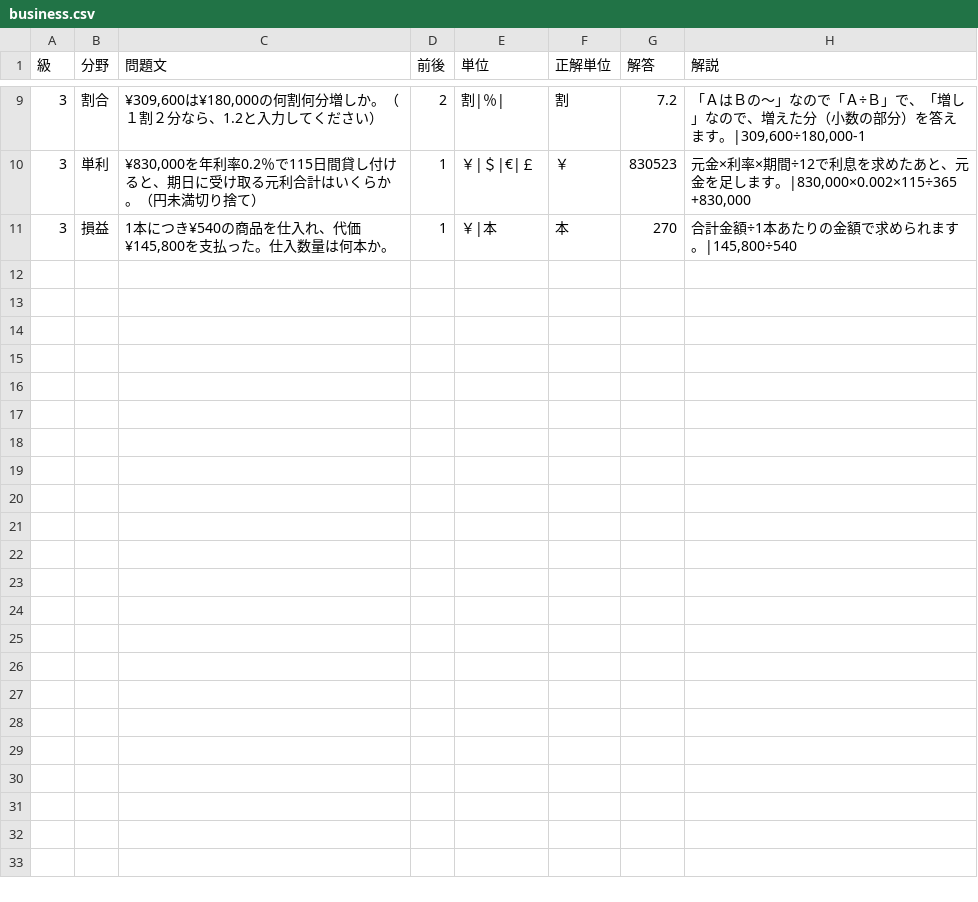
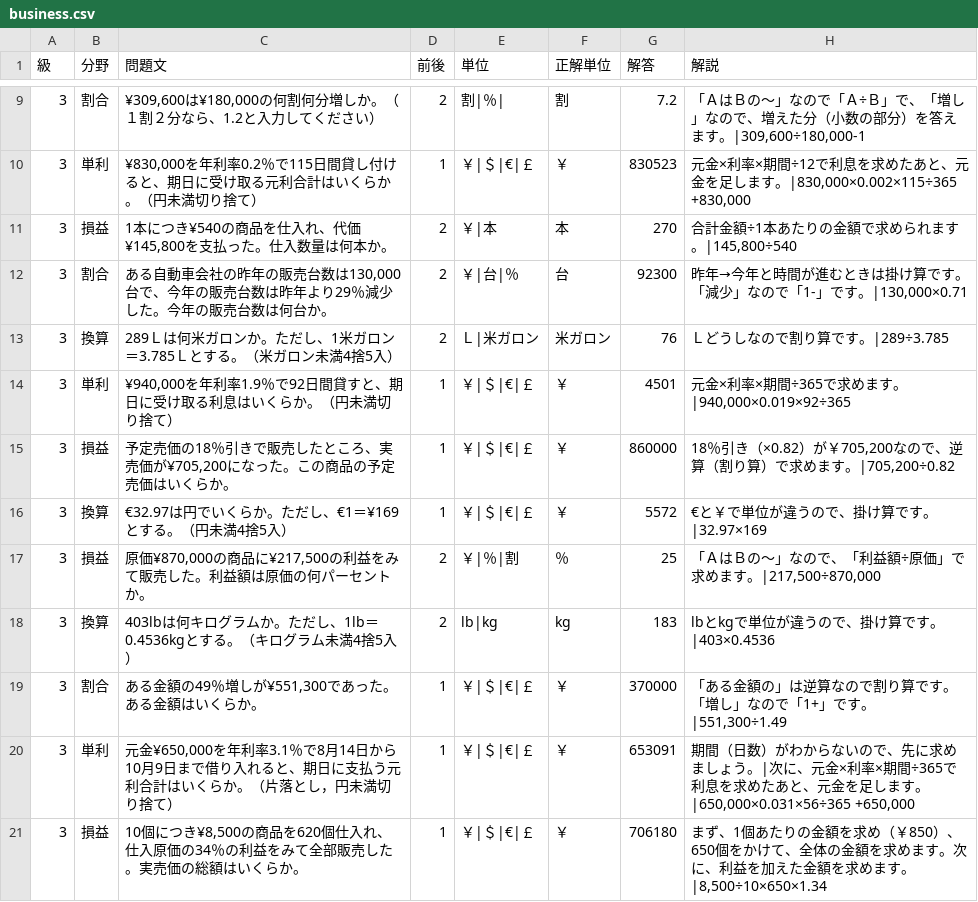
Before and after one commit to hamadaSensei1983/commerce-learning-portal, a CSV file: kentei/keisan/data/business.csv, drawn as a sheet; only a part is shown, gaps mark what is left out.

Commit message:
Add files via upload

```diff
--- a/kentei/keisan/data/business.csv
+++ b/kentei/keisan/data/business.csv
@@ -10,2 +10,12 @@
 3,単利,"¥830,000を年利率0.2％で115日間貸し付けると、期日に受け取る元利合計はいくらか。（円未満切り捨て）",1,"￥|＄|€|￡","￥",830523,"元金×利率×期間÷12で利息を求めたあと、元金を足します。|830,000×0.002×115÷365　+830,000"
-3,損益,"1本につき¥540の商品を仕入れ、代価¥145,800を支払った。仕入数量は何本か。",1,"￥|本","本",270,"合計金額÷1本あたりの金額で求められます。|145,800÷540"
+3,損益,"1本につき¥540の商品を仕入れ、代価¥145,800を支払った。仕入数量は何本か。",2,"￥|本","本",270,"合計金額÷1本あたりの金額で求められます。|145,800÷540"
+3,割合,"ある自動車会社の昨年の販売台数は130,000台で、今年の販売台数は昨年より29％減少した。今年の販売台数は何台か。",2,"￥|台|％","台",92300,"昨年→今年と時間が進むときは掛け算です。「減少」なので「1-」です。|130,000×0.71"
+3,換算,"289Ｌは何米ガロンか。ただし、1米ガロン＝3.785Ｌとする。（米ガロン未満4捨5入）",2,"Ｌ|米ガロン","米ガロン",76,"Ｌどうしなので割り算です。|289÷3.785"
+3,単利,"¥940,000を年利率1.9％で92日間貸すと、期日に受け取る利息はいくらか。（円未満切り捨て）",1,"￥|＄|€|￡","￥",4501,"元金×利率×期間÷365で求めます。|940,000×0.019×92÷365"
+3,損益,"予定売価の18％引きで販売したところ、実売価が¥705,200になった。この商品の予定売価はいくらか。",1,"￥|＄|€|￡","￥",860000,"18％引き（×0.82）が￥705,200なので、逆算（割り算）で求めます。|705,200÷0.82"
+3,換算,"€32.97は円でいくらか。ただし、€1＝¥169とする。（円未満4捨5入）",1,"￥|＄|€|￡","￥",5572,"€と￥で単位が違うので、掛け算です。|32.97×169"
+3,損益,"原価¥870,000の商品に¥217,500の利益をみて販売した。利益額は原価の何パーセントか。",2,"￥|％|割","％",25,"「ＡはＢの～」なので、「利益額÷原価」で求めます。|217,500÷870,000"
+3,換算,"403lbは何キログラムか。ただし、1lb＝0.4536kgとする。（キログラム未満4捨5入）",2,"lb|kg","kg",183,"lbとkgで単位が違うので、掛け算です。|403×0.4536"
+3,割合,"ある金額の49％増しが¥551,300であった。ある金額はいくらか。",1,"￥|＄|€|￡","￥",370000,"「ある金額の」は逆算なので割り算です。「増し」なので「1+」です。|551,300÷1.49"
+3,単利,"元金¥650,000を年利率3.1％で8月14日から10月9日まで借り入れると、期日に支払う元利合計はいくらか。（片落とし，円未満切り捨て）",1,"￥|＄|€|￡","￥",653091,"期間（日数）がわからないので、先に求めましょう。|次に、元金×利率×期間÷365で利息を求めたあと、元金を足します。|650,000×0.031×56÷365　+650,000"
+3,損益,"10個につき¥8,500の商品を620個仕入れ、仕入原価の34％の利益をみて全部販売した。実売価の総額はいくらか。",1,"￥|＄|€|￡","￥",706180,"まず、1個あたりの金額を求め（￥850）、650個をかけて、全体の金額を求めます。次に、利益を加えた金額を求めます。|8,500÷10×650×1.34"
```
